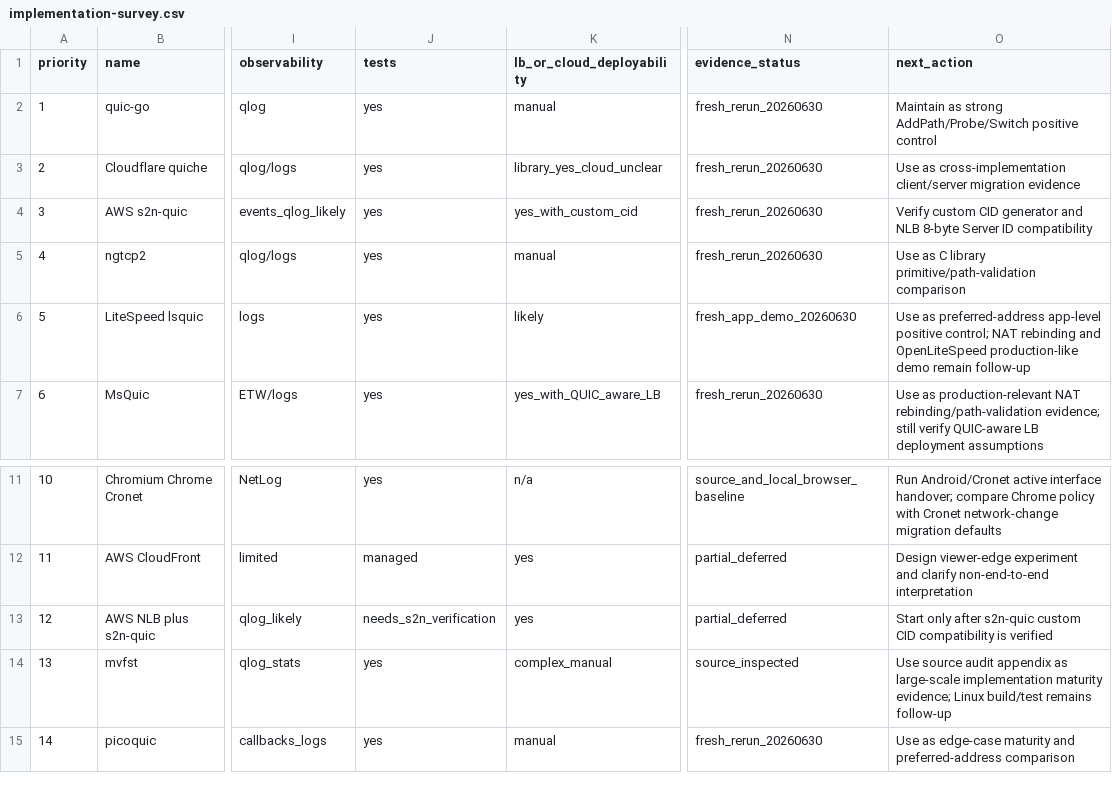
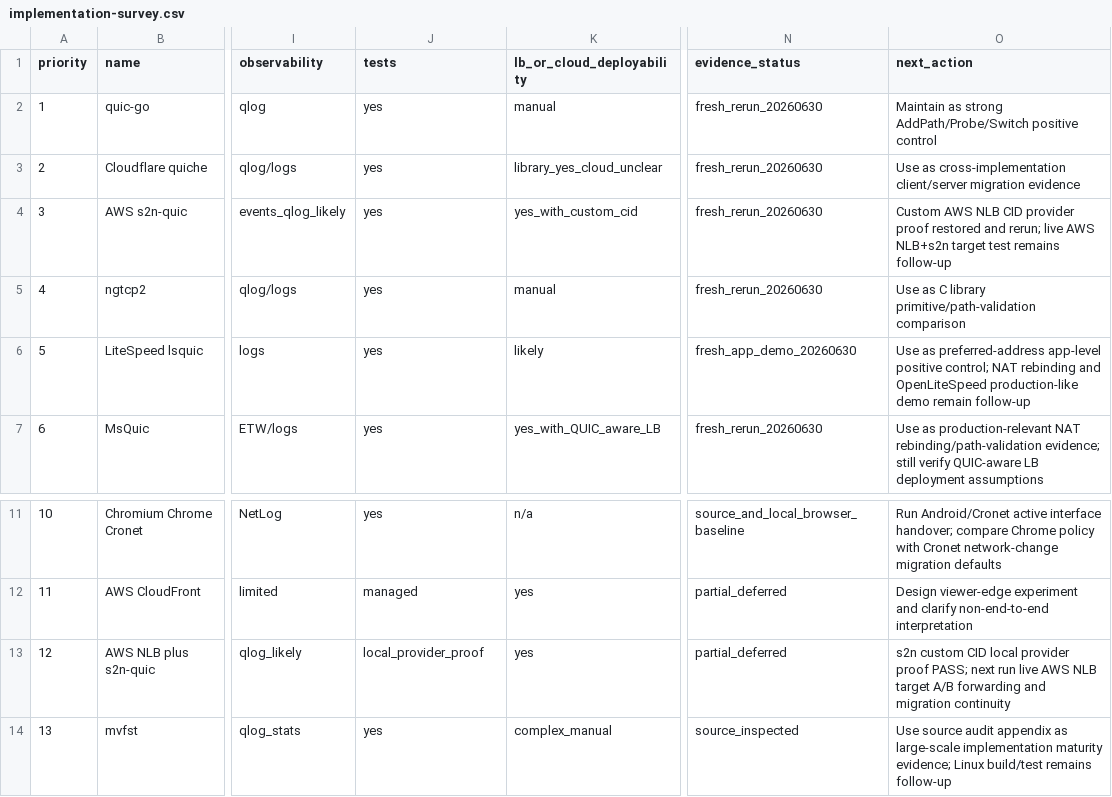
Before and after one commit to manNomi/quic-connect-migration, a CSV file: data/implementation-survey.csv, drawn as a sheet; only a part is shown, gaps mark what is left out; the shorter side is filled out with more unchanged rows; the diff names each change by its address in the sheet, - before the commit and + after, or states it on an @@ line.

Commit message:
research: s2n NLB CID proof 복원

```diff
--- a/data/implementation-survey.csv
+++ b/data/implementation-survey.csv
-O4 (next_action): Verify custom CID generator and NLB 8-byte Server ID compatibility
+O4 (next_action): Custom AWS NLB CID provider proof restored and rerun; live AWS NLB+s2n target test remains follow-up
-J13 (tests): needs_s2n_verification
+J13 (tests): local_provider_proof
-O13 (next_action): Start only after s2n-quic custom CID compatibility is verified
+O13 (next_action): s2n custom CID local provider proof PASS; next run live AWS NLB target A/B forwarding and migration continuity
```
Also changed, not shown: 12 other files.
